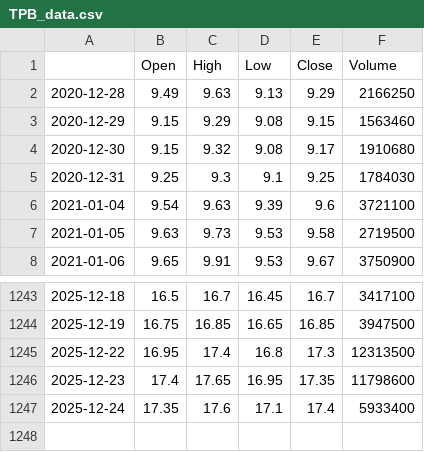
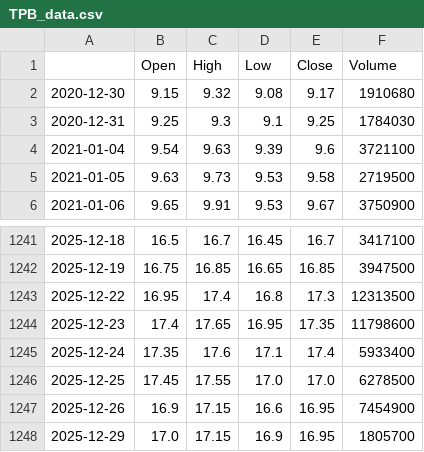
Before and after one commit to lamkhanh2008/beaver-stock-prediction, a CSV file: data/TPB_data.csv, drawn as a sheet; only a part is shown, gaps mark what is left out.

```diff
--- a/data/TPB_data.csv
+++ b/data/TPB_data.csv
@@ -1,4 +1,2 @@
 ,Open,High,Low,Close,Volume
-2020-12-28,9.49,9.63,9.13,9.29,2166250
-2020-12-29,9.15,9.29,9.08,9.15,1563460
 2020-12-30,9.15,9.32,9.08,9.17,1910680
@@ -1247 +1245,4 @@
 2025-12-24,17.35,17.6,17.1,17.4,5933400
+2025-12-25,17.45,17.55,17.0,17.0,6278500
+2025-12-26,16.9,17.15,16.6,16.95,7454900
+2025-12-29,17.0,17.15,16.9,16.95,1805700
```
Also changed, not shown: data/MBB_data.csv, data/SHB_data.csv, 28 other files.
